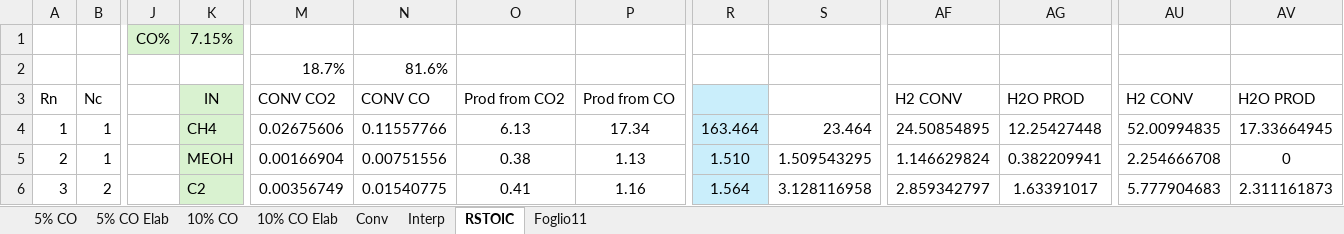
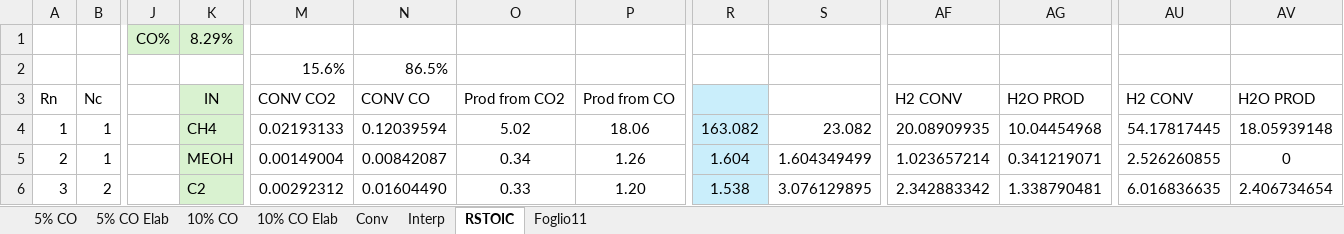
Before and after one commit to Hamishgault/AspenPlus-Python-Interface, an Excel workbook: Project/Aspen/Aspen/DATASET_update.xlsm, sheet RSTOIC, drawn as a sheet; only a part is shown, gaps mark what is left out; values as stored, in another font and other column widths than the file's, no borders; the diff covers the shown part only; the diff names each change by its address in the sheet, - before the commit and + after, or states it on an @@ line.

Commit message:
Update DATASET_update.xlsm (RSTOIC workbook changed during runs)

```diff
--- a/Project/Aspen/Aspen/DATASET_update.xlsm (sheet RSTOIC)
+++ b/Project/Aspen/Aspen/DATASET_update.xlsm (sheet RSTOIC)
-K1: 7.15%
+K1: 8.29%
-M2: 18.7%
+M2: 15.6%
-N2: 81.6%
+N2: 86.5%
-M4: 0.02675606
+M4: 0.02193133
-N4: 0.11557766
+N4: 0.12039594
-O4: 6.13
+O4: 5.02
-P4: 17.34
+P4: 18.06
-R4: 163.464
+R4: 163.082
-S4: 23.464
+S4: 23.082
-AF4: 24.50854895
+AF4: 20.08909935
-AG4: 12.25427448
+AG4: 10.04454968
-AU4: 52.00994835
+AU4: 54.17817445
-AV4: 17.33664945
+AV4: 18.05939148
-M5: 0.00166904
+M5: 0.00149004
-N5: 0.00751556
+N5: 0.00842087
-O5: 0.38
+O5: 0.34
-P5: 1.13
+P5: 1.26
-R5: 1.510
+R5: 1.604
-S5: 1.509543295
+S5: 1.604349499
-AF5: 1.146629824
+AF5: 1.023657214
-AG5: 0.382209941
+AG5: 0.341219071
-AU5: 2.254666708
+AU5: 2.526260855
-M6: 0.00356749
+M6: 0.00292312
-N6: 0.01540775
+N6: 0.01604490
-O6: 0.41
+O6: 0.33
-P6: 1.16
+P6: 1.20
-R6: 1.564
+R6: 1.538
-S6: 3.128116958
+S6: 3.076129895
-AF6: 2.859342797
+AF6: 2.342883342
-AG6: 1.63391017
+AG6: 1.338790481
-AU6: 5.777904683
+AU6: 6.016836635
-AV6: 2.311161873
+AV6: 2.406734654
```
Also changed, not shown: 3 added rows, 3 removed rows and 574 edited cells elsewhere in this sheet, charts or pictures.
